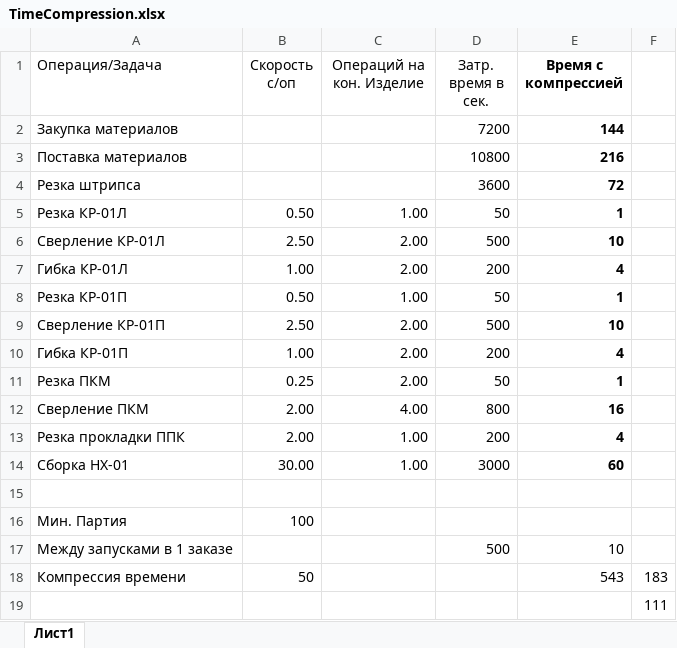
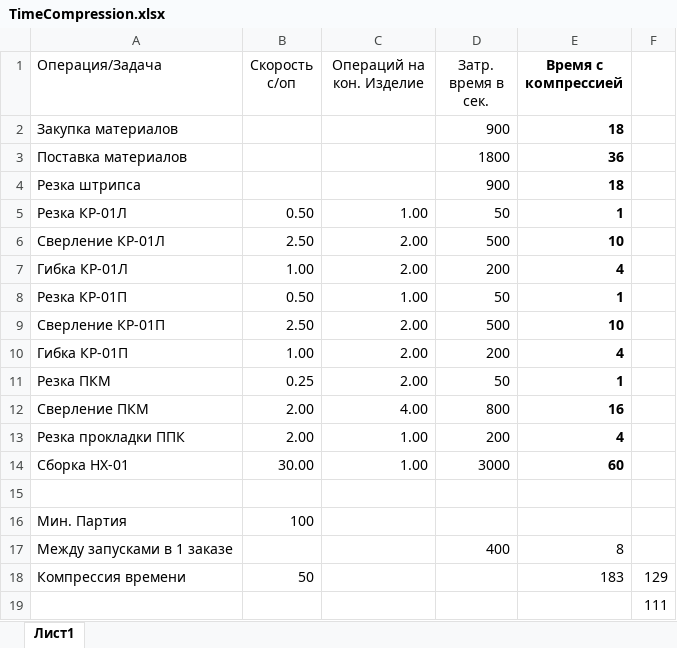
Before and after one commit to AJHoll/process-executor, an Excel workbook: src/main/resources/excel/TimeCompression.xlsx, sheet Лист1, drawn as a sheet; values as stored, in another font and other column widths than the file's, no borders; the diff names each change by its address in the sheet, - before the commit and + after, or states it on an @@ line.

```diff
--- a/src/main/resources/excel/TimeCompression.xlsx (sheet Лист1)
+++ b/src/main/resources/excel/TimeCompression.xlsx (sheet Лист1)
-D2 (Затр. время в сек.): 7200
+D2 (Затр. время в сек.): 900
-E2 (Время с компрессией): 144
+E2 (Время с компрессией): 18
-D3 (Затр. время в сек.): 10800
+D3 (Затр. время в сек.): 1800
-E3 (Время с компрессией): 216
+E3 (Время с компрессией): 36
-D4 (Затр. время в сек.): 3600
+D4 (Затр. время в сек.): 900
-E4 (Время с компрессией): 72
+E4 (Время с компрессией): 18
-D17 (Затр. время в сек.): 500
+D17 (Затр. время в сек.): 400
-E17 (Время с компрессией): 10
+E17 (Время с компрессией): 8
-E18 (Время с компрессией): 543
+E18 (Время с компрессией): 183
-F18: 183
+F18: 129
```
Also changed, not shown: 2 other files.
